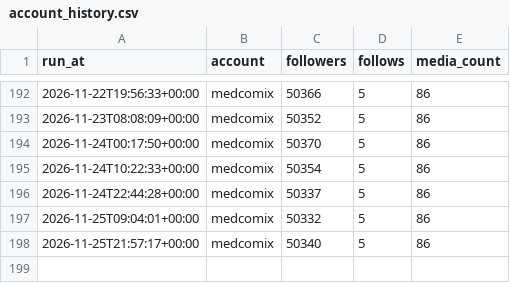
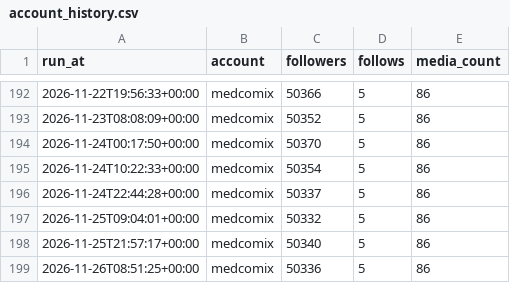
Before and after one commit to ai-analitik/medcomix-media, a CSV file: stats/data/account_history.csv, drawn as a sheet; only a part is shown, gaps mark what is left out.

```diff
--- a/stats/data/account_history.csv
+++ b/stats/data/account_history.csv
@@ -198 +198,2 @@ run_at,account,followers,follows,media_count
 2026-11-25T21:57:17+00:00,medcomix,50340,5,86
+2026-11-26T08:51:25+00:00,medcomix,50336,5,86
```
Also changed, not shown: 2 other files.
